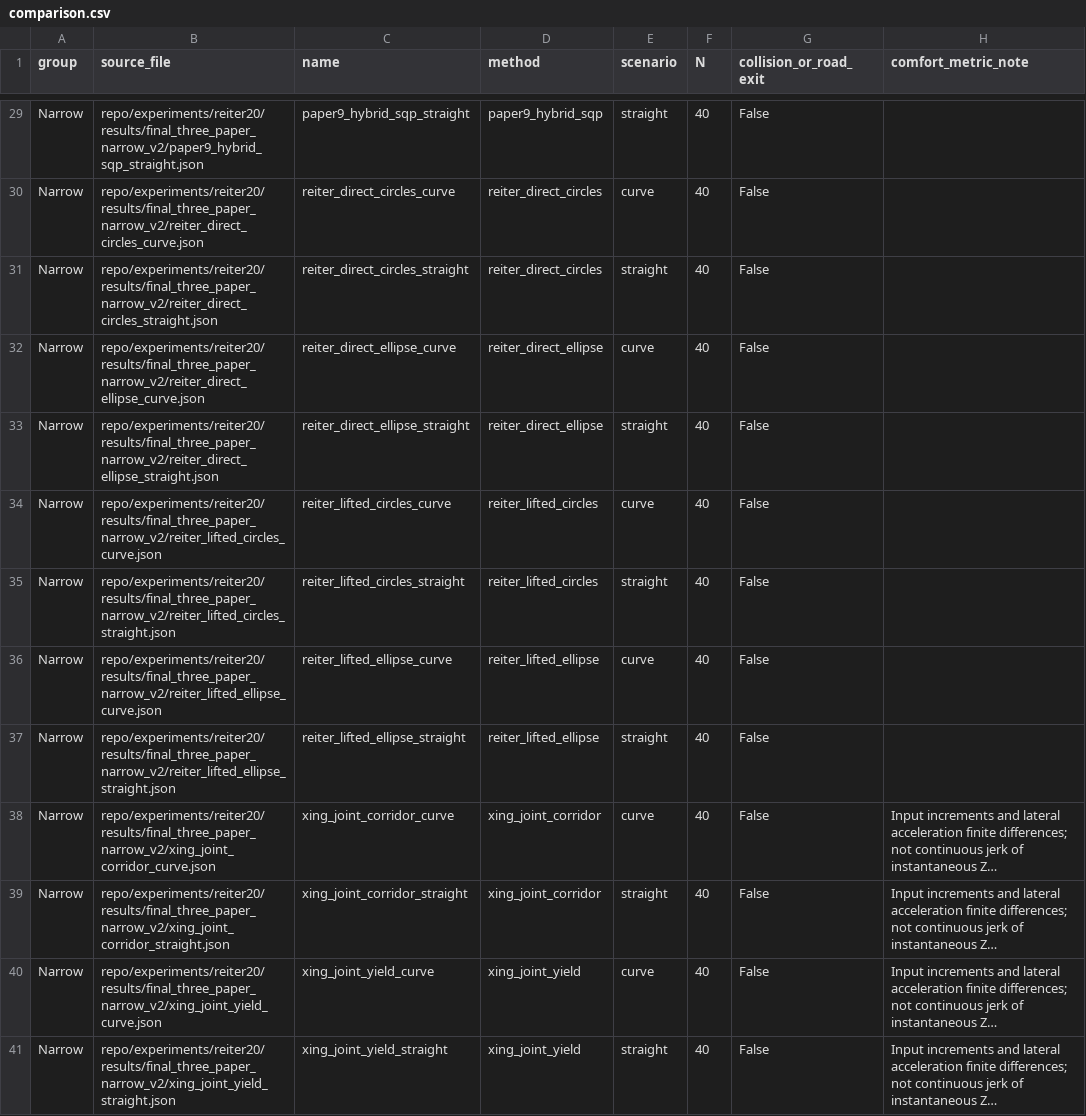
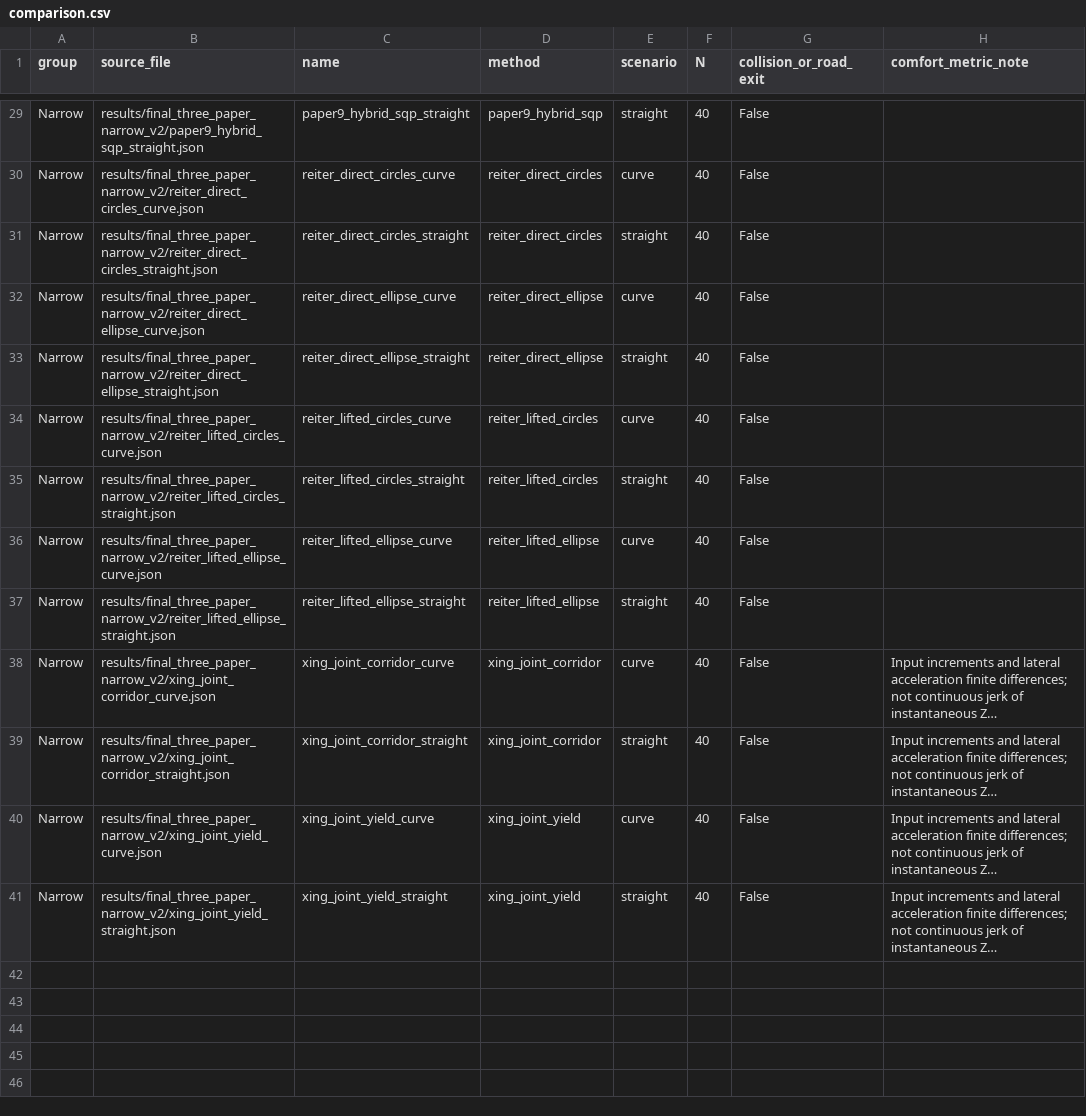
Before and after one commit to zhangrunxi/Joint-Frenet-Cartesian-Trajectory-Planning, a CSV file: results/archived/final_three_paper_plots_v2/comparison.csv, drawn as a sheet; only a part is shown, gaps mark what is left out; long unchanged cells end in …; the diff covers the shown part only; the diff names each change by its address in the sheet, - before the commit and + after, or states it on an @@ line.

```diff
--- a/results/archived/final_three_paper_plots_v2/comparison.csv
+++ b/results/archived/final_three_paper_plots_v2/comparison.csv
-B29 (source_file): repo/experiments/reiter20/results/final_three_paper_narrow_v2/paper9_hybrid_sqp_straight.json
+B29 (source_file): results/final_three_paper_narrow_v2/paper9_hybrid_sqp_straight.json
-B30 (source_file): repo/experiments/reiter20/results/final_three_paper_narrow_v2/reiter_direct_circles_curve.json
+B30 (source_file): results/final_three_paper_narrow_v2/reiter_direct_circles_curve.json
-B31 (source_file): repo/experiments/reiter20/results/final_three_paper_narrow_v2/reiter_direct_circles_straight.json
+B31 (source_file): results/final_three_paper_narrow_v2/reiter_direct_circles_straight.json
-B32 (source_file): repo/experiments/reiter20/results/final_three_paper_narrow_v2/reiter_direct_ellipse_curve.json
+B32 (source_file): results/final_three_paper_narrow_v2/reiter_direct_ellipse_curve.json
-B33 (source_file): repo/experiments/reiter20/results/final_three_paper_narrow_v2/reiter_direct_ellipse_straight.json
+B33 (source_file): results/final_three_paper_narrow_v2/reiter_direct_ellipse_straight.json
-B34 (source_file): repo/experiments/reiter20/results/final_three_paper_narrow_v2/reiter_lifted_circles_curve.json
+B34 (source_file): results/final_three_paper_narrow_v2/reiter_lifted_circles_curve.json
-B35 (source_file): repo/experiments/reiter20/results/final_three_paper_narrow_v2/reiter_lifted_circles_straight.json
+B35 (source_file): results/final_three_paper_narrow_v2/reiter_lifted_circles_straight.json
-B36 (source_file): repo/experiments/reiter20/results/final_three_paper_narrow_v2/reiter_lifted_ellipse_curve.json
+B36 (source_file): results/final_three_paper_narrow_v2/reiter_lifted_ellipse_curve.json
-B37 (source_file): repo/experiments/reiter20/results/final_three_paper_narrow_v2/reiter_lifted_ellipse_straight.json
+B37 (source_file): results/final_three_paper_narrow_v2/reiter_lifted_ellipse_straight.json
-B38 (source_file): repo/experiments/reiter20/results/final_three_paper_narrow_v2/xing_joint_corridor_curve.json
+B38 (source_file): results/final_three_paper_narrow_v2/xing_joint_corridor_curve.json
-B39 (source_file): repo/experiments/reiter20/results/final_three_paper_narrow_v2/xing_joint_corridor_straight.json
+B39 (source_file): results/final_three_paper_narrow_v2/xing_joint_corridor_straight.json
-B40 (source_file): repo/experiments/reiter20/results/final_three_paper_narrow_v2/xing_joint_yield_curve.json
+B40 (source_file): results/final_three_paper_narrow_v2/xing_joint_yield_curve.json
-B41 (source_file): repo/experiments/reiter20/results/final_three_paper_narrow_v2/xing_joint_yield_straight.json
+B41 (source_file): results/final_three_paper_narrow_v2/xing_joint_yield_straight.json
```
Also changed, not shown: 27 edited cells elsewhere in this file, results/archived/final_width_comparison_plots_v2/width_sweep.csv, 3 other files.
